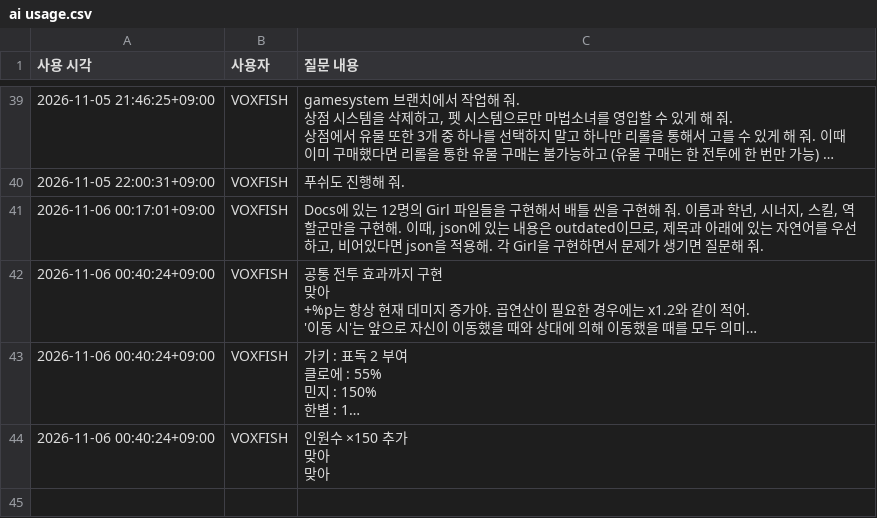
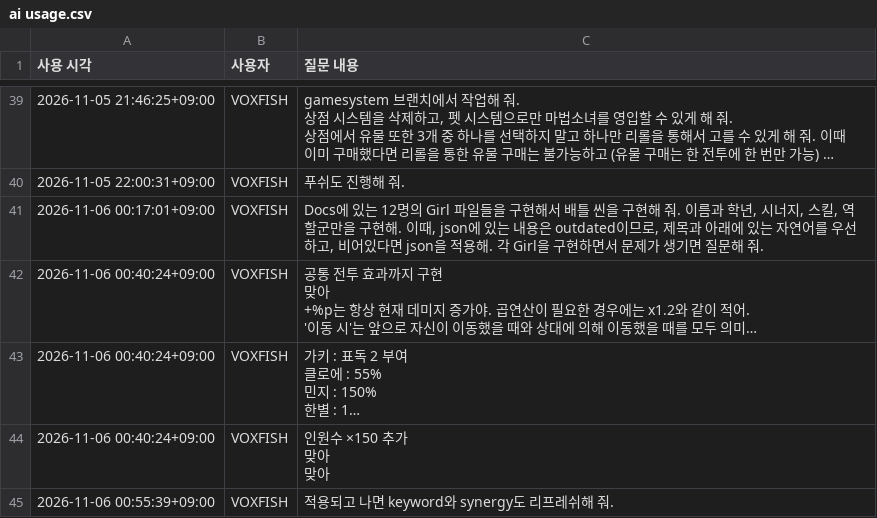
Before and after one commit to VOXFISH/HongikIngan, a CSV file: Docs/ai usage.csv, drawn as a sheet; only a part is shown, gaps mark what is left out; long unchanged cells end in …; the diff names each change by its address in the sheet, - before the commit and + after, or states it on an @@ line.

Commit message:
Refresh keyword and synergy references after girl implementation

```diff
--- a/Docs/ai usage.csv
+++ b/Docs/ai usage.csv
+row 45: 2026-11-06 00:55:39+09:00 | VOXFISH | 적용되고 나면 keyword와 synergy도 리프레쉬해 줘.
```
Also changed, not shown: 6 other files.
